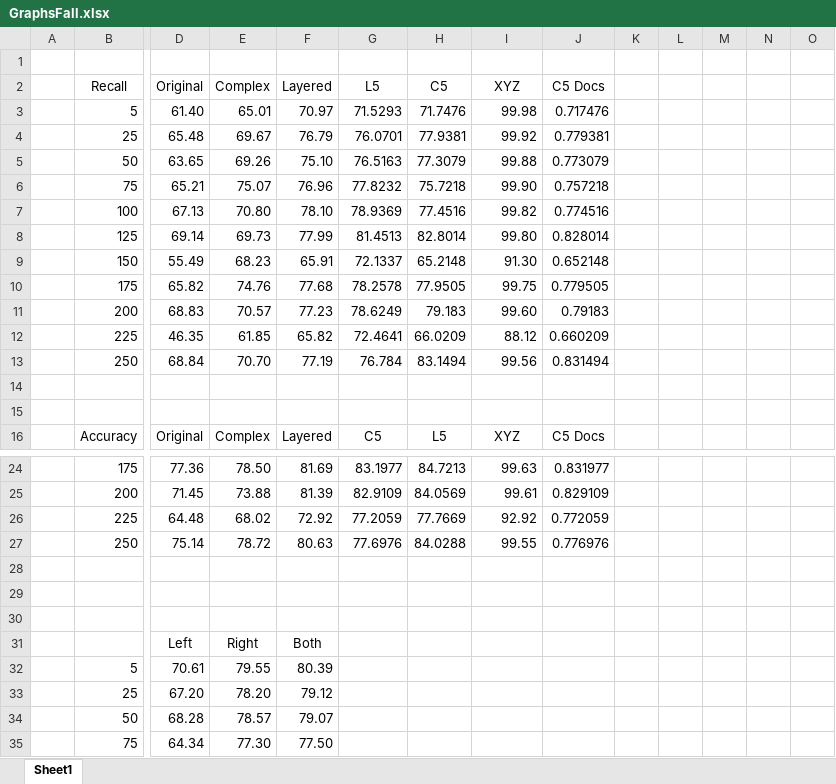
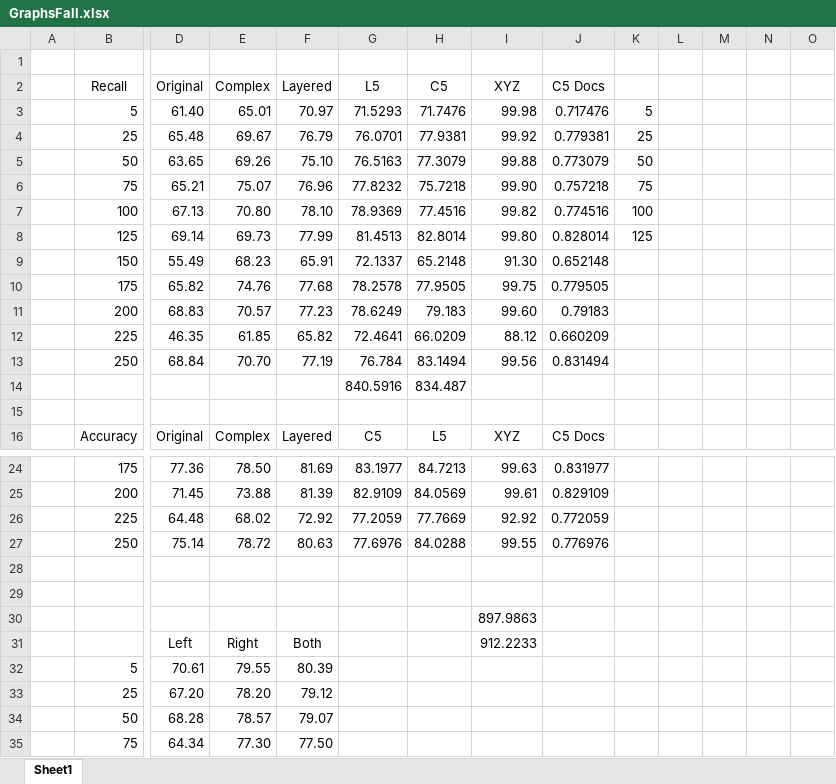
Before and after one commit to Prescientje/thesis, an Excel workbook: GraphsFall.xlsx, sheet Sheet1, drawn as a sheet; only a part is shown, gaps mark what is left out; values as stored, in another font and other column widths than the file's, no borders; charts and pictures and conditional formats not drawn; rows hold the shown columns only; the diff names each change by its address in the sheet, - before the commit and + after, or states it on an @@ line.

```diff
--- a/GraphsFall.xlsx (sheet Sheet1)
+++ b/GraphsFall.xlsx (sheet Sheet1)
-K3: (empty)
+K3: 5
-K4: (empty)
+K4: 25
-K5: (empty)
+K5: 50
-K6: (empty)
+K6: 75
-K7: (empty)
+K7: 100
-K8: (empty)
+K8: 125
-row 14: (empty)
+row 14:  |  |  |  |  | 840.5916 | 834.487
-I30 (XYZ): (empty)
+I30 (XYZ): 897.9863
-I31 (XYZ): (empty)
+I31 (XYZ): 912.2233
```
Also changed, not shown: charts or pictures, 7 other files.
